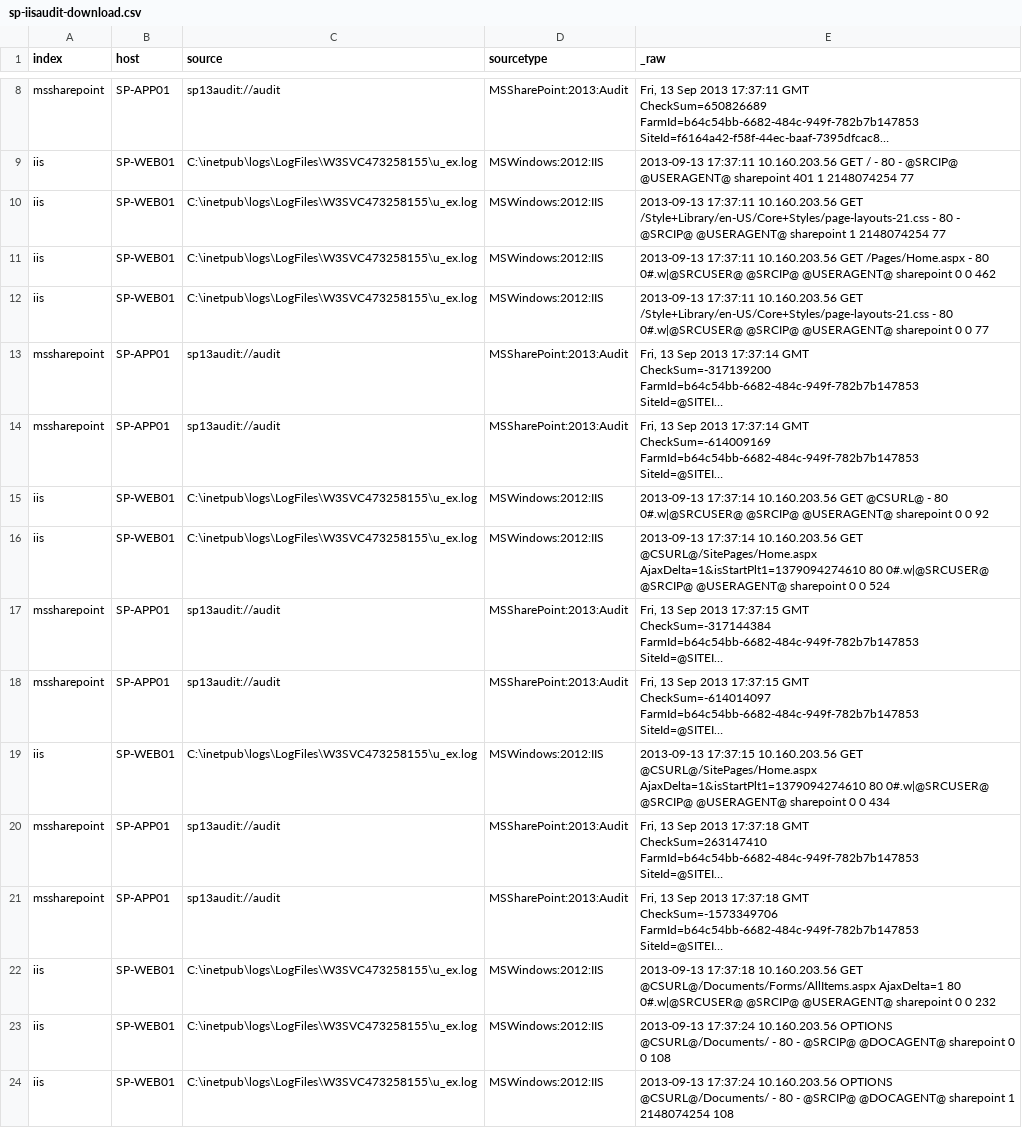
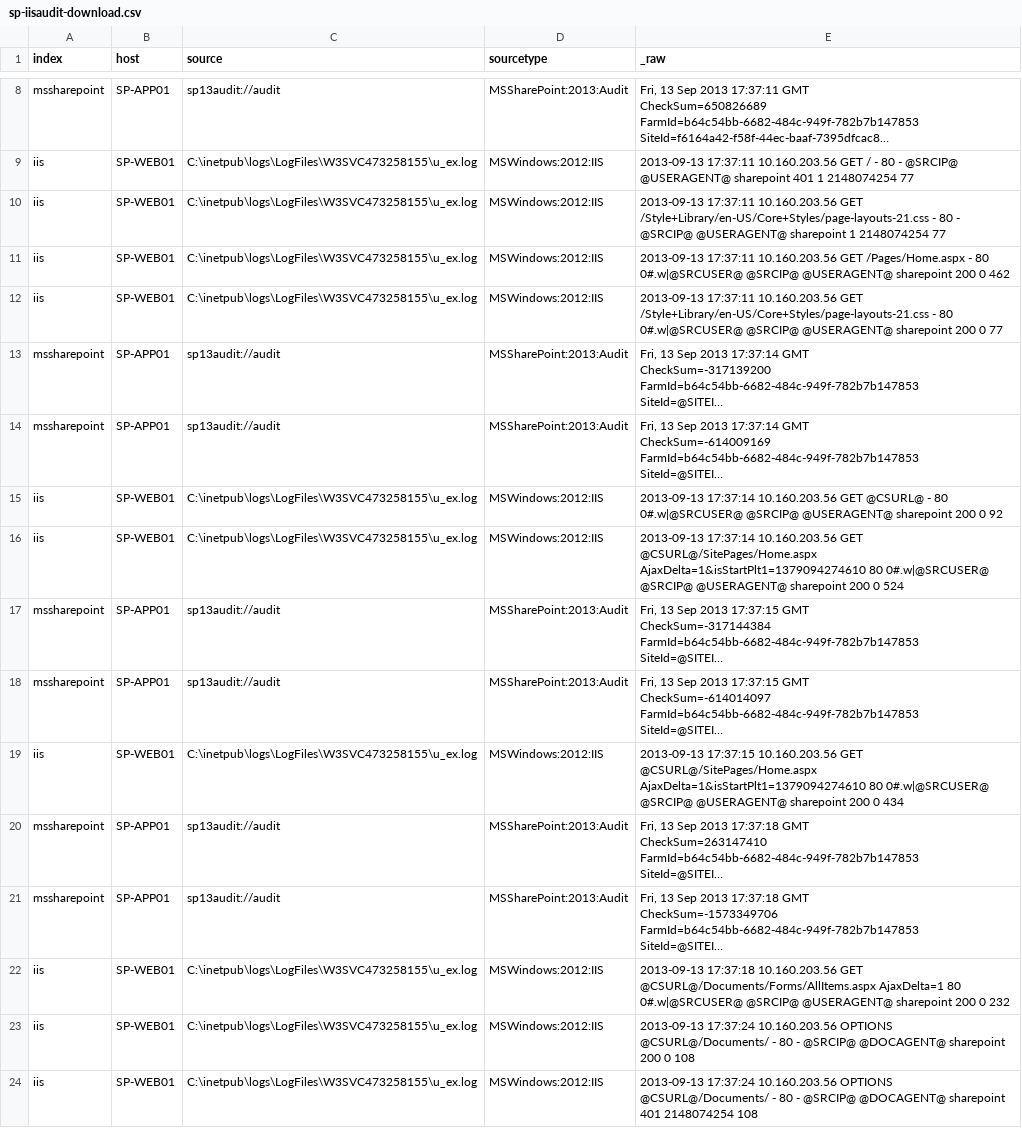
Before and after one commit to splunk/splunk-app-sharepoint, a CSV file: SA-eventgen-sharepoint/samples/sp-iisaudit-download.csv, drawn as a sheet; only a part is shown, gaps mark what is left out; long unchanged cells end in …; the diff covers the shown part only; the diff names each change by its address in the sheet, - before the commit and + after, or states it on an @@ line.

Commit message:
(MSSHRPT-162) Wrong sc_status listed in events

```diff
--- a/SA-eventgen-sharepoint/samples/sp-iisaudit-download.csv
+++ b/SA-eventgen-sharepoint/samples/sp-iisaudit-download.csv
-E11 (_raw): …@USERAGENT@ sharepoint 0 0 462
+E11 (_raw): …@USERAGENT@ sharepoint 200 0 462
-E12 (_raw): …@USERAGENT@ sharepoint 0 0 77
+E12 (_raw): …@USERAGENT@ sharepoint 200 0 77
-E15 (_raw): …@USERAGENT@ sharepoint 0 0 92
+E15 (_raw): …@USERAGENT@ sharepoint 200 0 92
-E16 (_raw): …@USERAGENT@ sharepoint 0 0 524
+E16 (_raw): …@USERAGENT@ sharepoint 200 0 524
-E19 (_raw): …@USERAGENT@ sharepoint 0 0 434
+E19 (_raw): …@USERAGENT@ sharepoint 200 0 434
-E22 (_raw): …@USERAGENT@ sharepoint 0 0 232
+E22 (_raw): …@USERAGENT@ sharepoint 200 0 232
-E23 (_raw): …@DOCAGENT@ sharepoint 0 0 108
+E23 (_raw): …@DOCAGENT@ sharepoint 200 0 108
-E24 (_raw): …@DOCAGENT@ sharepoint 1 2148074254 108
+E24 (_raw): …@DOCAGENT@ sharepoint 401 2148074254 108
```
Also changed, not shown: 12 edited cells elsewhere in this file, SA-eventgen-sharepoint/samples/sp-iisaudit-mainpage.csv, SA-eventgen-sharepoint/samples/sp-iisaudit-upload.csv.
